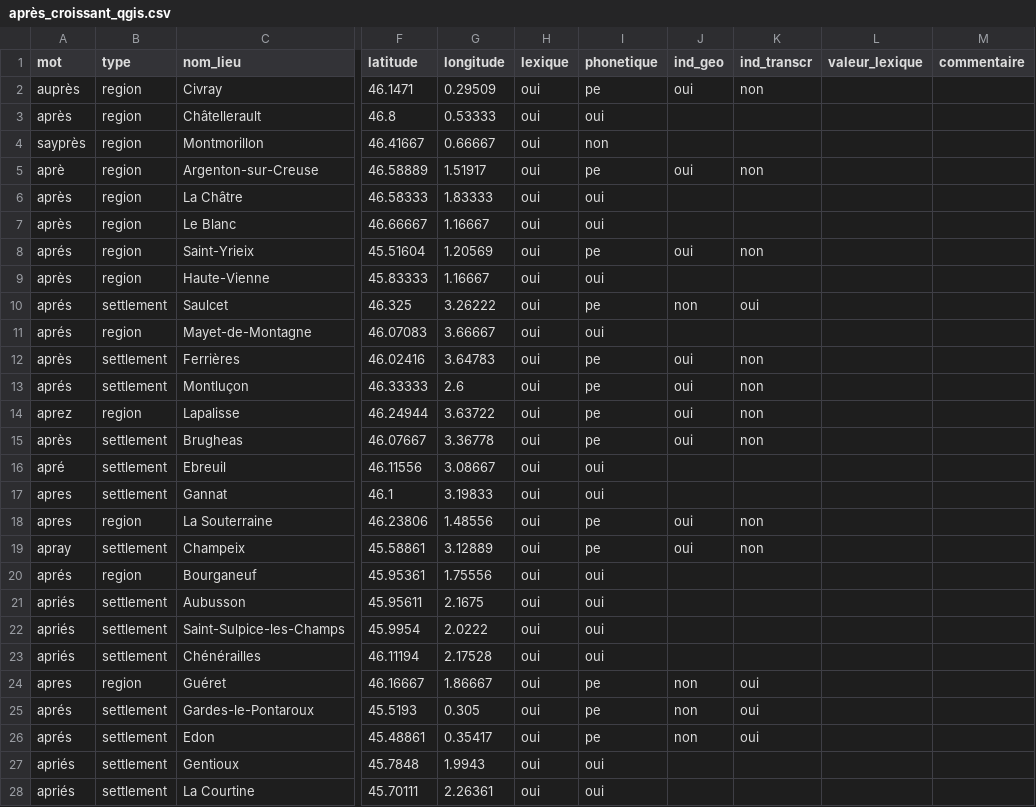
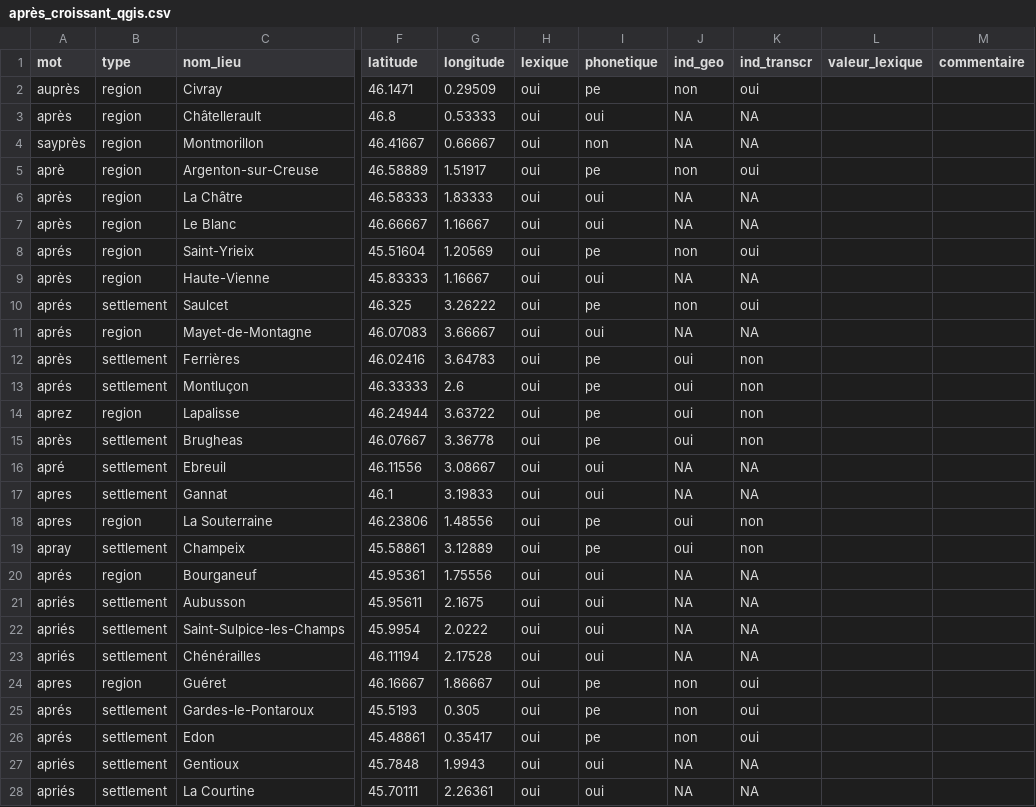
Before and after one commit to DEFI-COLaF/Parabole, a CSV file: 4_visualisation_carte/4_analyses/croissant/après_croissant_qgis.csv, drawn as a sheet; only a part is shown, gaps mark what is left out; the diff covers the shown part only; the diff names each change by its address in the sheet, - before the commit and + after, or states it on an @@ line.

Commit message:
correction analyses suite à calcul proportions

```diff
--- a/4_visualisation_carte/4_analyses/croissant/après_croissant_qgis.csv
+++ b/4_visualisation_carte/4_analyses/croissant/après_croissant_qgis.csv
-J2 (ind_geo): oui
+J2 (ind_geo): non
-K2 (ind_transcr): non
+K2 (ind_transcr): oui
-J3:J4 (ind_geo): (empty)
+J3:J4 (ind_geo): NA
-K3:K4 (ind_transcr): (empty)
+K3:K4 (ind_transcr): NA
-J5 (ind_geo): oui
+J5 (ind_geo): non
-K5 (ind_transcr): non
+K5 (ind_transcr): oui
-J6:J7 (ind_geo): (empty)
+J6:J7 (ind_geo): NA
-K6:K7 (ind_transcr): (empty)
+K6:K7 (ind_transcr): NA
-J8 (ind_geo): oui
+J8 (ind_geo): non
-K8 (ind_transcr): non
+K8 (ind_transcr): oui
-J9 (ind_geo): (empty)
+J9 (ind_geo): NA
-K9 (ind_transcr): (empty)
+K9 (ind_transcr): NA
-J11 (ind_geo): (empty)
+J11 (ind_geo): NA
-K11 (ind_transcr): (empty)
+K11 (ind_transcr): NA
-J16:J17 (ind_geo): (empty)
+J16:J17 (ind_geo): NA
-K16:K17 (ind_transcr): (empty)
+K16:K17 (ind_transcr): NA
-J20:J23 (ind_geo): (empty)
+J20:J23 (ind_geo): NA
-K20:K23 (ind_transcr): (empty)
+K20:K23 (ind_transcr): NA
-J27:J28 (ind_geo): (empty)
+J27:J28 (ind_geo): NA
-K27:K28 (ind_transcr): (empty)
+K27:K28 (ind_transcr): NA
```
Also changed, not shown: 27 edited cells elsewhere in this file, 4_visualisation_carte/4_analyses/croissant/aller_croissant_qgis.csv, 4_visualisation_carte/4_analyses/croissant/avoir_croissant_qgis.csv, 13 other files.
